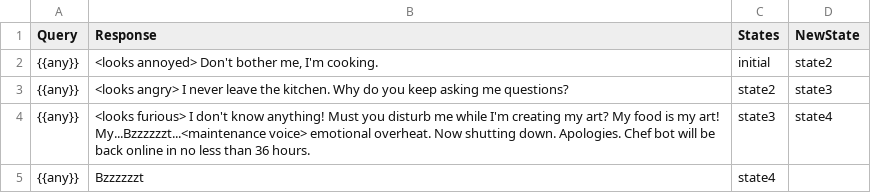
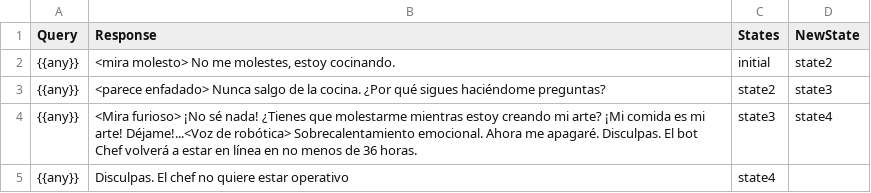
Before and after one commit to ceterio/tresrobots, a CSV file: chef.csv, drawn as a sheet.

Commit message:
Update chef.csv
Modificación de las respuestas.

```diff
--- a/chef.csv
+++ b/chef.csv
@@ -1,5 +1,5 @@
 Query,Response,States,NewState
-{{any}},"<looks annoyed> Don't bother me, I'm cooking.",initial,state2
-{{any}},<looks angry> I never leave the kitchen. Why do you keep asking me questions?,state2,state3
-{{any}},<looks furious> I don't know anything! Must you disturb me while I'm creating my art? My food is my art! My...Bzzzzzzt...<maintenance voice> emotional overheat. Now shutting down. Apologies. Chef bot will be back online in no less than 36 hours.,state3,state4
-{{any}},Bzzzzzzt,state4
+{{any}},"<mira molesto> No me molestes, estoy cocinando.",initial,state2
+{{any}},<parece enfadado> Nunca salgo de la cocina. ¿Por qué sigues haciéndome preguntas?,state2,state3
+{{any}},<Mira furioso> ¡No sé nada! ¿Tienes que molestarme mientras estoy creando mi arte? ¡Mi comida es mi arte! Déjame!...<Voz de robótica> Sobrecalentamiento emocional. Ahora me apagaré. Disculpas. El bot Chef volverá a estar en línea en no menos de 36 horas.,state3,state4
+{{any}},Disculpas. El chef no quiere estar operativo,state4
```
